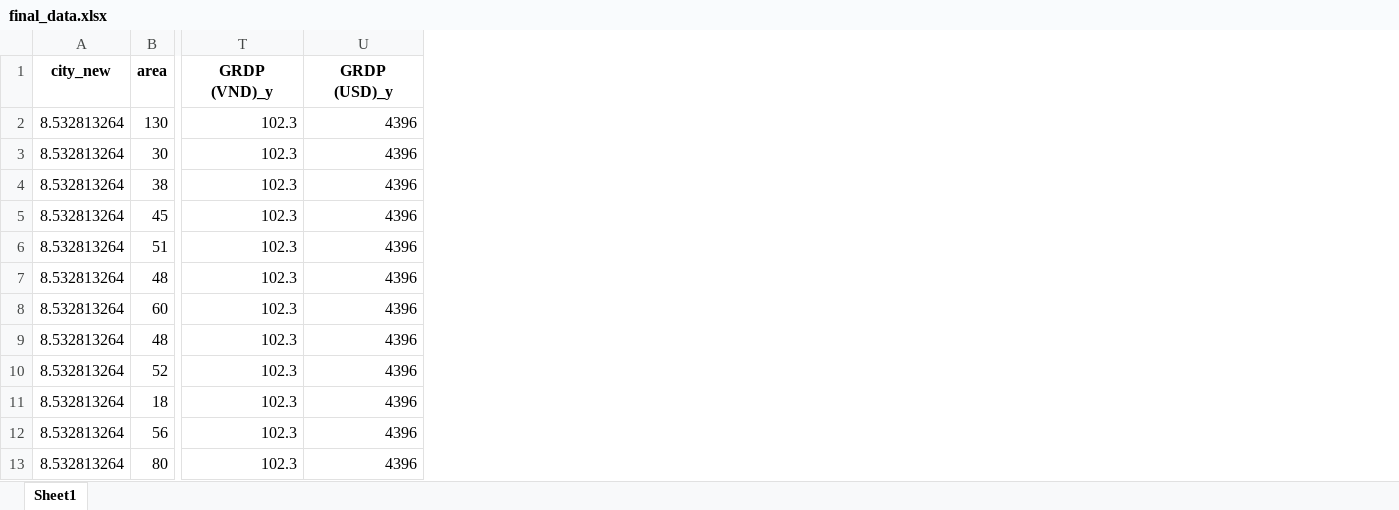
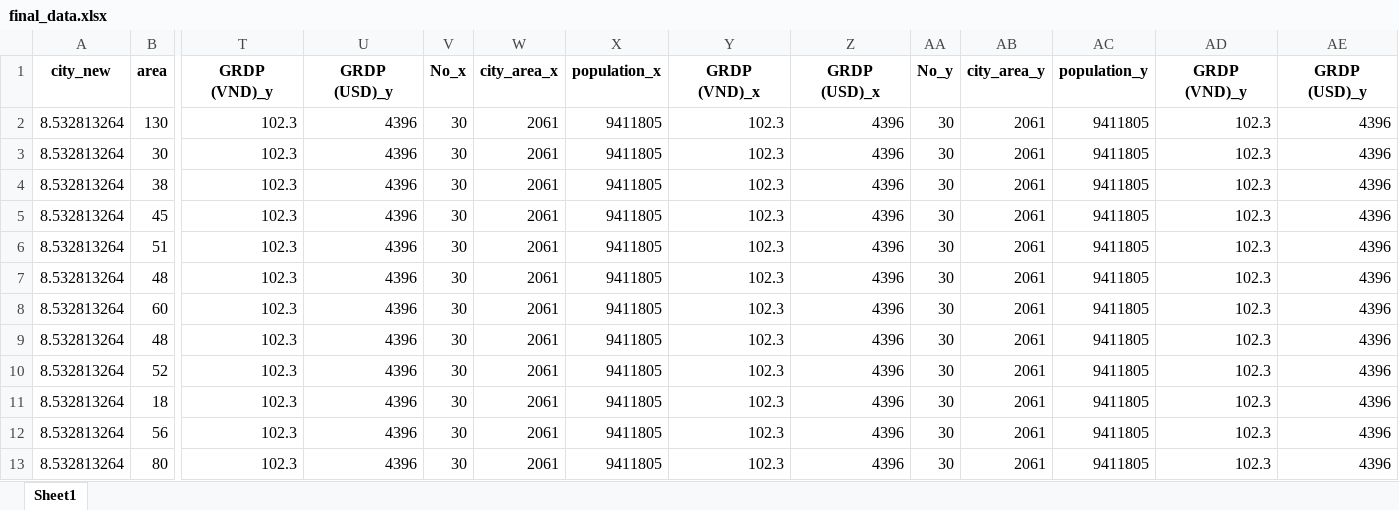
Before and after one commit to DatMinhLeChon/DS.Final, an Excel workbook: final_data.xlsx, sheet Sheet1, drawn as a sheet; only a part is shown, gaps mark what is left out; values as stored, in another font and other column widths than the file's, no borders; the diff names each change by its address in the sheet, - before the commit and + after, or states it on an @@ line.

```diff
--- a/final_data.xlsx (sheet Sheet1)
+++ b/final_data.xlsx (sheet Sheet1)
+column V, rows 1-13: No_x | 30 | 30 | 30 | 30 | 30 | 30 | 30 | 30 | 30 | 30 | 30 | 30
+column W, rows 1-13: city_area_x | 2061 | 2061 | 2061 | 2061 | 2061 | 2061 | 2061 | 2061 | 2061 | 2061 | 2061 | 2061
+column X, rows 1-13: population_x | 9411805 | 9411805 | 9411805 | 9411805 | 9411805 | 9411805 | 9411805 | 9411805 | 9411805 | 9411805 | 9411805 | 9411805
+column Y, rows 1-13: GRDP (VND)_x | 102.3 | 102.3 | 102.3 | 102.3 | 102.3 | 102.3 | 102.3 | 102.3 | 102.3 | 102.3 | 102.3 | 102.3
+column Z, rows 1-13: GRDP (USD)_x | 4396 | 4396 | 4396 | 4396 | 4396 | 4396 | 4396 | 4396 | 4396 | 4396 | 4396 | 4396
+column AA, rows 1-13: No_y | 30 | 30 | 30 | 30 | 30 | 30 | 30 | 30 | 30 | 30 | 30 | 30
+column AB, rows 1-13: city_area_y | 2061 | 2061 | 2061 | 2061 | 2061 | 2061 | 2061 | 2061 | 2061 | 2061 | 2061 | 2061
+column AC, rows 1-13: population_y | 9411805 | 9411805 | 9411805 | 9411805 | 9411805 | 9411805 | 9411805 | 9411805 | 9411805 | 9411805 | 9411805 | 9411805
+column AD, rows 1-13: GRDP (VND)_y | 102.3 | 102.3 | 102.3 | 102.3 | 102.3 | 102.3 | 102.3 | 102.3 | 102.3 | 102.3 | 102.3 | 102.3
+column AE, rows 1-13: GRDP (USD)_y | 4396 | 4396 | 4396 | 4396 | 4396 | 4396 | 4396 | 4396 | 4396 | 4396 | 4396 | 4396
```
Also changed, not shown: data/city_features/city.xlsx, 2 other files.
